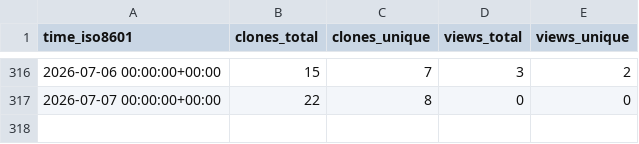
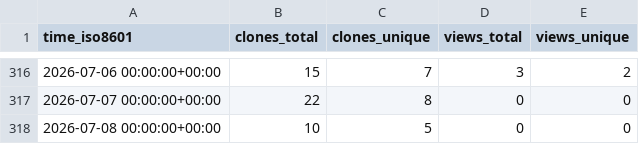
Before and after one commit to edanya-uma/Tsunami-HySEA, a CSV file: edanya-uma/Tsunami-HySEA/ghrs-data/views_clones_aggregate.csv, drawn as a sheet; only a part is shown, gaps mark what is left out.

```diff
--- a/edanya-uma/Tsunami-HySEA/ghrs-data/views_clones_aggregate.csv
+++ b/edanya-uma/Tsunami-HySEA/ghrs-data/views_clones_aggregate.csv
@@ -317 +317,2 @@ time_iso8601,clones_total,clones_unique,views_total,views_unique
 2026-07-07 00:00:00+00:00,22,8,0,0
+2026-07-08 00:00:00+00:00,10,5,0,0
```
Also changed, not shown: 1 other file.
